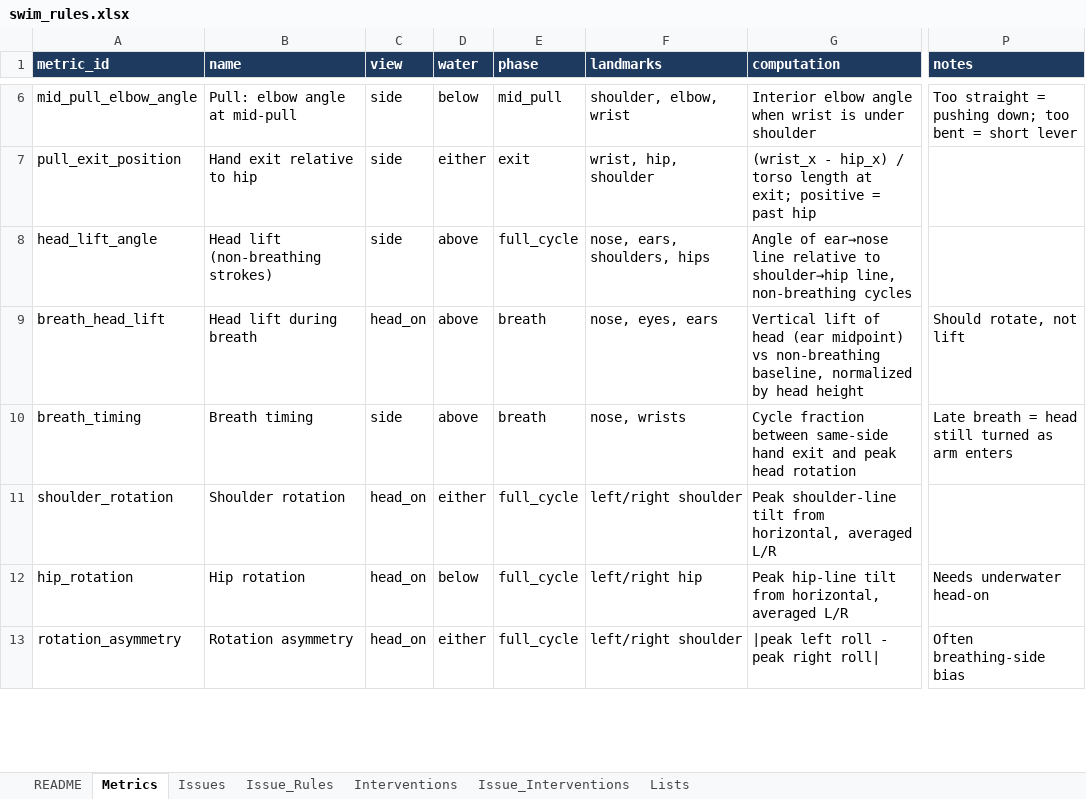
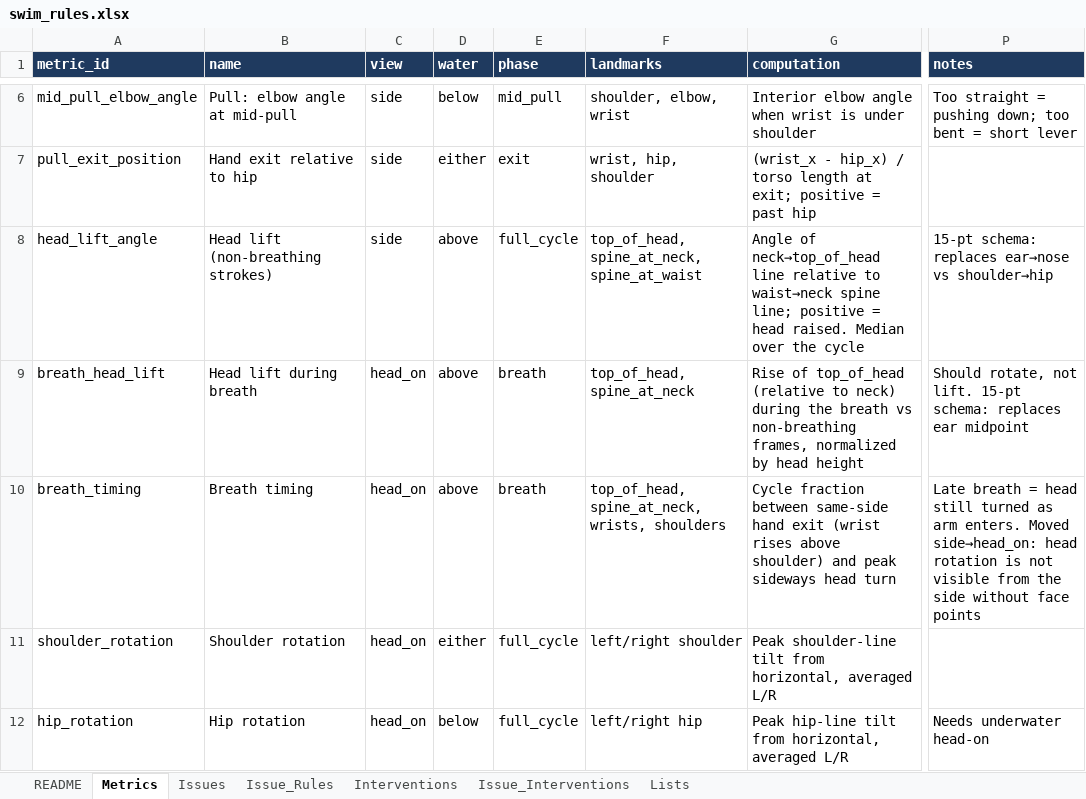
Before and after one commit to colinb2025/SwimForm, an Excel workbook: rules/swim_rules.xlsx, sheet Metrics, drawn as a sheet; only a part is shown, gaps mark what is left out; the shorter side is filled out with more unchanged rows; values as stored, in another font and other column widths than the file's, no borders; the diff names each change by its address in the sheet, - before the commit and + after, or states it on an @@ line.

```diff
--- a/rules/swim_rules.xlsx (sheet Metrics)
+++ b/rules/swim_rules.xlsx (sheet Metrics)
-F8 (landmarks): nose, ears, shoulders, hips
+F8 (landmarks): top_of_head, spine_at_neck, spine_at_waist
-G8 (computation): Angle of ear→nose line relative to shoulder→hip line, non-breathing cycles
+G8 (computation): Angle of neck→top_of_head line relative to waist→neck spine line; positive = head raised. Median over the cycle
-P8 (notes): (empty)
+P8 (notes): 15-pt schema: replaces ear→nose vs shoulder→hip
-F9 (landmarks): nose, eyes, ears
+F9 (landmarks): top_of_head, spine_at_neck
-G9 (computation): Vertical lift of head (ear midpoint) vs non-breathing baseline, normalized by…
+G9 (computation): Rise of top_of_head (relative to neck) during the breath vs non-breathing frames, normalized by…
-P9 (notes): Should rotate, not lift
+P9 (notes): Should rotate, not lift. 15-pt schema: replaces ear midpoint
-C10 (view): side
+C10 (view): head_on
-F10 (landmarks): nose, wrists
+F10 (landmarks): top_of_head, spine_at_neck, wrists, shoulders
-G10 (computation): …hand exit and peak head rotation
+G10 (computation): …hand exit (wrist rises above shoulder) and peak sideways head turn
-P10 (notes): …as arm enters
+P10 (notes): …as arm enters. Moved side→head_on: head rotation is not visible from the side without face points
```
Also changed, not shown: 8 other files.
